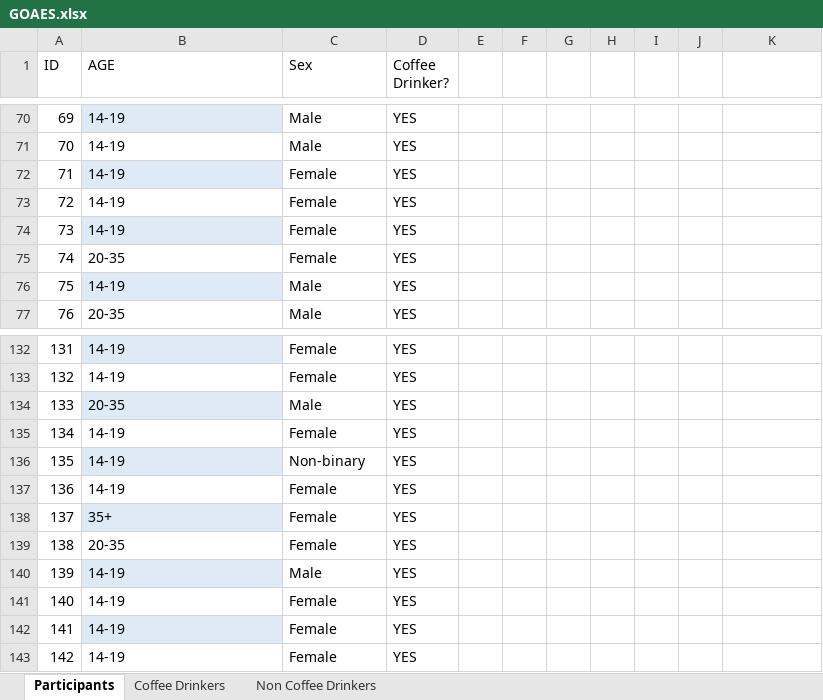
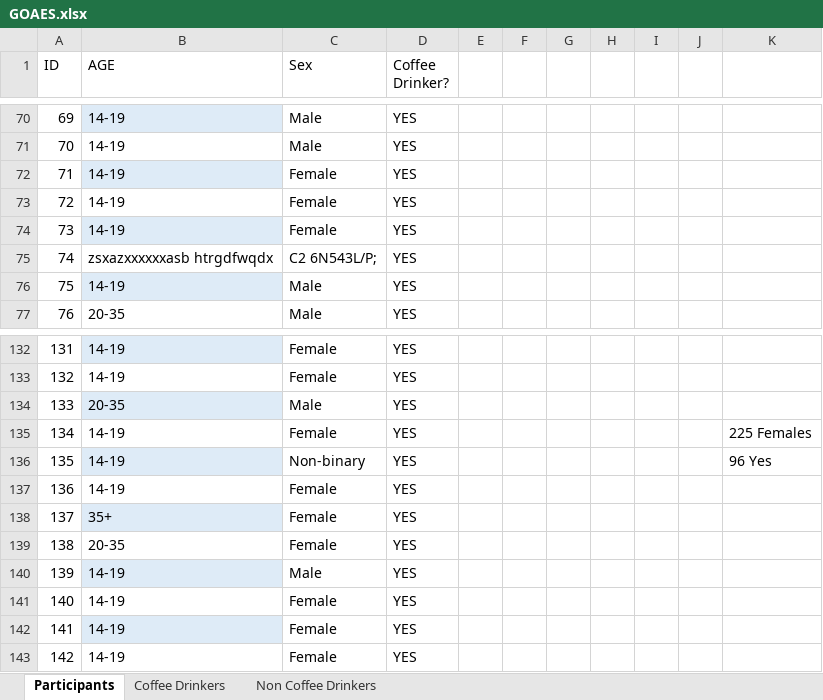
Before and after one commit to Karna-A/Computing-Unit-3-4, an Excel workbook: Excel All/GOAES.xlsx, sheet Participants, drawn as a sheet; only a part is shown, gaps mark what is left out; values as stored, in another font and other column widths than the file's, no borders; charts and pictures and table styles not drawn; the diff names each change by its address in the sheet, - before the commit and + after, or states it on an @@ line.

```diff
--- a/Excel All/GOAES.xlsx (sheet Participants)
+++ b/Excel All/GOAES.xlsx (sheet Participants)
-B75 (AGE): 20-35
+B75 (AGE): zsxazxxxxxxasb htrgdfwqdx
-C75 (Sex): Female
+C75 (Sex): C2 6N543L/P;
-K135: (empty)
+K135: 225 Females
-K136: (empty)
+K136: 96 Yes
```
Also changed, not shown: charts or pictures, 12 other files.
